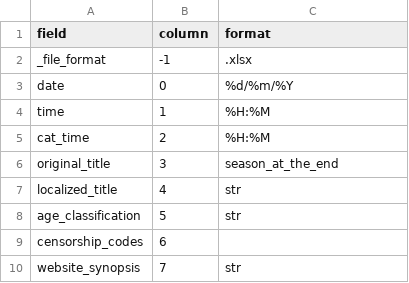
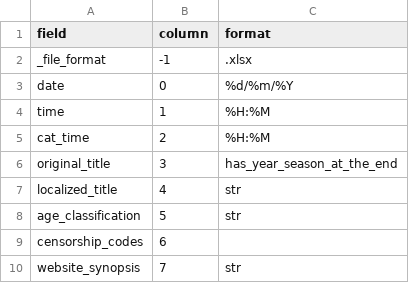
Before and after one commit to correia55/localShowReminder, a CSV file: file_parsers/fox_crime.csv, drawn as a sheet; only a part is shown.

```diff
--- a/file_parsers/fox_crime.csv
+++ b/file_parsers/fox_crime.csv
@@ -5,3 +5,3 @@ time;1;%H:%M
 cat_time;2;%H:%M
-original_title;3;season_at_the_end
+original_title;3;has_year_season_at_the_end
 localized_title;4;str
```
Also changed, not shown: data/channels.csv, 4 other files.
